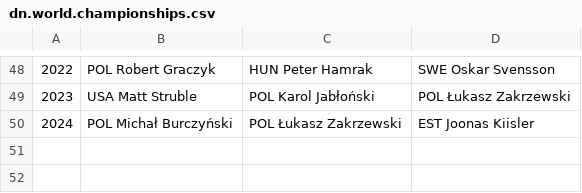
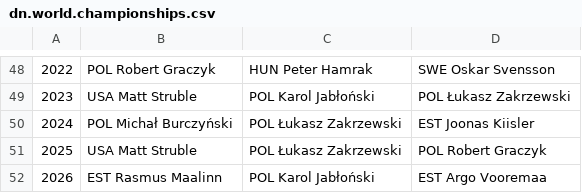
Before and after one commit to iworks/sailing-results, a CSV file: dn/dn.world.championships.csv, drawn as a sheet; only a part is shown, gaps mark what is left out.

```diff
--- a/dn/dn.world.championships.csv
+++ b/dn/dn.world.championships.csv
@@ -50 +50,3 @@
 2024,POL Michał Burczyński,POL Łukasz Zakrzewski,EST Joonas Kiisler
+2025,USA Matt Struble,POL Łukasz Zakrzewski,POL Robert Graczyk
+2026,EST Rasmus Maalinn,POL Karol Jabłoński,EST Argo Vooremaa
```
Also changed, not shown: 5o5/5o5.world.championships.csv, dn/dn.european.championships.csv, 3 other files.
